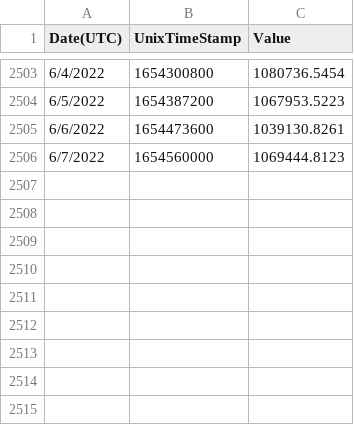
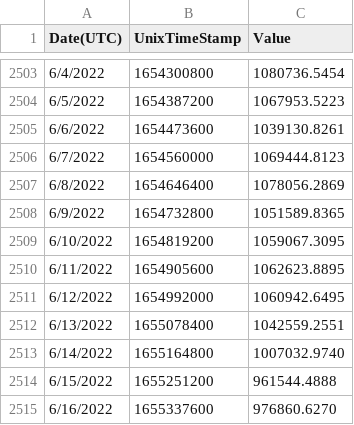
Before and after one commit to Plyeronn/DataScience, a CSV file: data/export-NetworkHash.csv, drawn as a sheet; only a part is shown, gaps mark what is left out; the diff names each change by its address in the sheet, - before the commit and + after, or states it on an @@ line.

```diff
--- a/data/export-NetworkHash.csv
+++ b/data/export-NetworkHash.csv
+row 2507: 6/8/2022 | 1654646400 | 1078056.2869
+row 2508: 6/9/2022 | 1654732800 | 1051589.8365
+row 2509: 6/10/2022 | 1654819200 | 1059067.3095
+row 2510: 6/11/2022 | 1654905600 | 1062623.8895
+row 2511: 6/12/2022 | 1654992000 | 1060942.6495
+row 2512: 6/13/2022 | 1655078400 | 1042559.2551
+row 2513: 6/14/2022 | 1655164800 | 1007032.9740
+row 2514: 6/15/2022 | 1655251200 | 961544.4888
+row 2515: 6/16/2022 | 1655337600 | 976860.6270
```
Also changed, not shown: data/export-AddressCount.csv, data/export-AverageDailyTransactionFee.csv, 7 other files.
